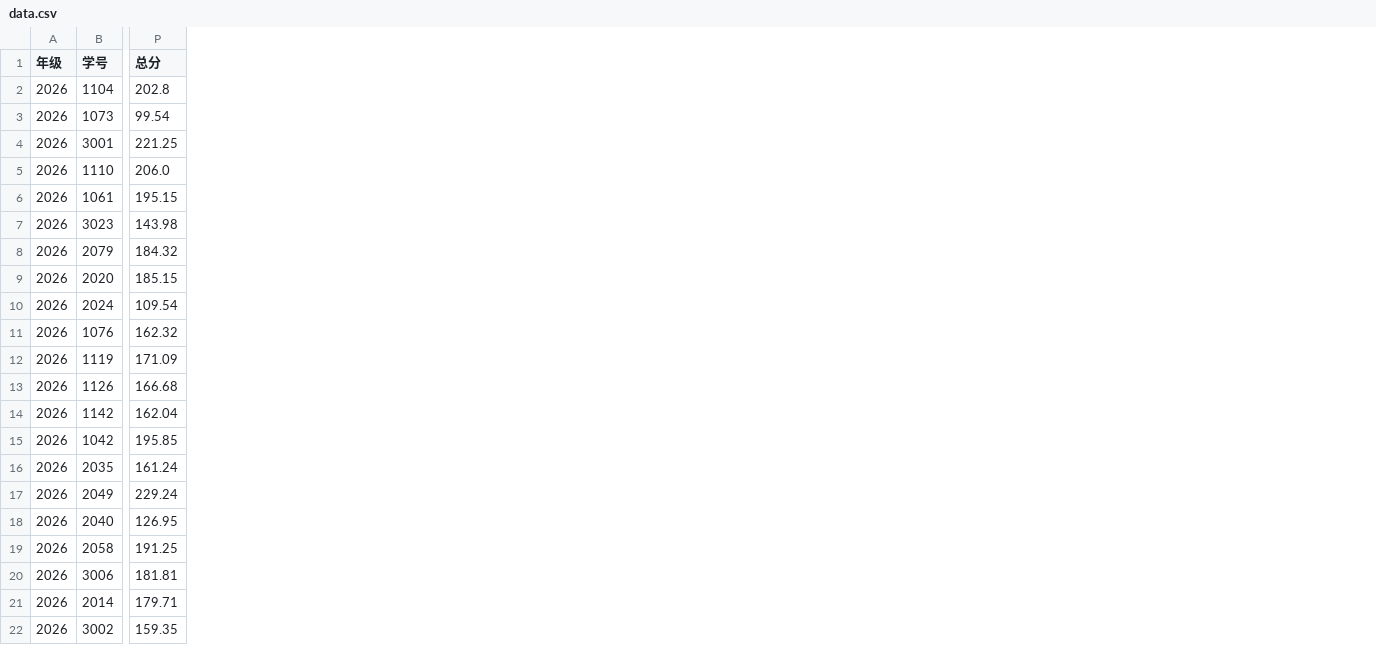
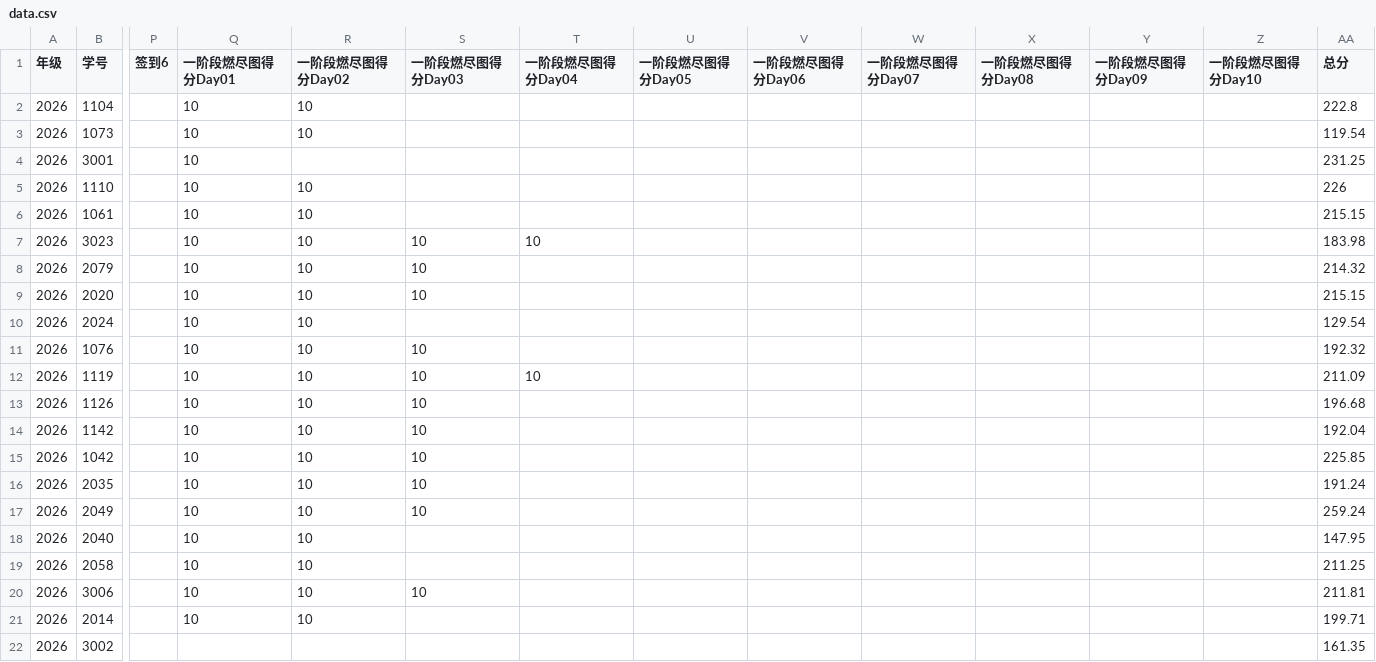
Before and after one commit to bjzgcai/ZGCA26SEQF, a CSV file: data.csv, drawn as a sheet; only a part is shown, gaps mark what is left out; addresses are those after the commit; the diff covers the shown part only; the diff names each change by its address in the sheet, - before the commit and + after, or states it on an @@ line.

```diff
--- a/data.csv
+++ b/data.csv
+column P (签到6), empty
+column Q (一阶段燃尽图得分Day01), rows 2-21: all 10
+column R (一阶段燃尽图得分Day02), rows 2-21: 10 | 10 |  | 10 | 10 | 10 | 10 | 10 | 10 | 10 | 10 | 10 | 10 | 10 | 10 | 10 | 10 | 10 | 10 | 10
+column S (一阶段燃尽图得分Day03), rows 7-20: 10 | 10 | 10 |  | 10 | 10 | 10 | 10 | 10 | 10 | 10 |  |  | 10
+column T (一阶段燃尽图得分Day04), rows 7-12: 10 |  |  |  |  | 10
+column U (一阶段燃尽图得分Day05), empty
+column V (一阶段燃尽图得分Day06), empty
+column W (一阶段燃尽图得分Day07), empty
+column X (一阶段燃尽图得分Day08), empty
+column Y (一阶段燃尽图得分Day09), empty
+column Z (一阶段燃尽图得分Day10), empty
-AA2 (总分): 202.8
+AA2 (总分): 222.8
-AA3 (总分): 99.54
+AA3 (总分): 119.54
-AA4 (总分): 221.25
+AA4 (总分): 231.25
-AA5 (总分): 206.0
+AA5 (总分): 226
-AA6 (总分): 195.15
+AA6 (总分): 215.15
-AA7 (总分): 143.98
+AA7 (总分): 183.98
-AA8 (总分): 184.32
+AA8 (总分): 214.32
-AA9 (总分): 185.15
+AA9 (总分): 215.15
-AA10 (总分): 109.54
+AA10 (总分): 129.54
-AA11 (总分): 162.32
+AA11 (总分): 192.32
-AA12 (总分): 171.09
+AA12 (总分): 211.09
-AA13 (总分): 166.68
+AA13 (总分): 196.68
-AA14 (总分): 162.04
+AA14 (总分): 192.04
-AA15 (总分): 195.85
+AA15 (总分): 225.85
-AA16 (总分): 161.24
+AA16 (总分): 191.24
-AA17 (总分): 229.24
+AA17 (总分): 259.24
-AA18 (总分): 126.95
+AA18 (总分): 147.95
-AA19 (总分): 191.25
+AA19 (总分): 211.25
-AA20 (总分): 181.81
+AA20 (总分): 211.81
-AA21 (总分): 179.71
+AA21 (总分): 199.71
-AA22 (总分): 159.35
+AA22 (总分): 161.35
```
Also changed, not shown: 2 edited cells elsewhere in this file, 1 other file.
